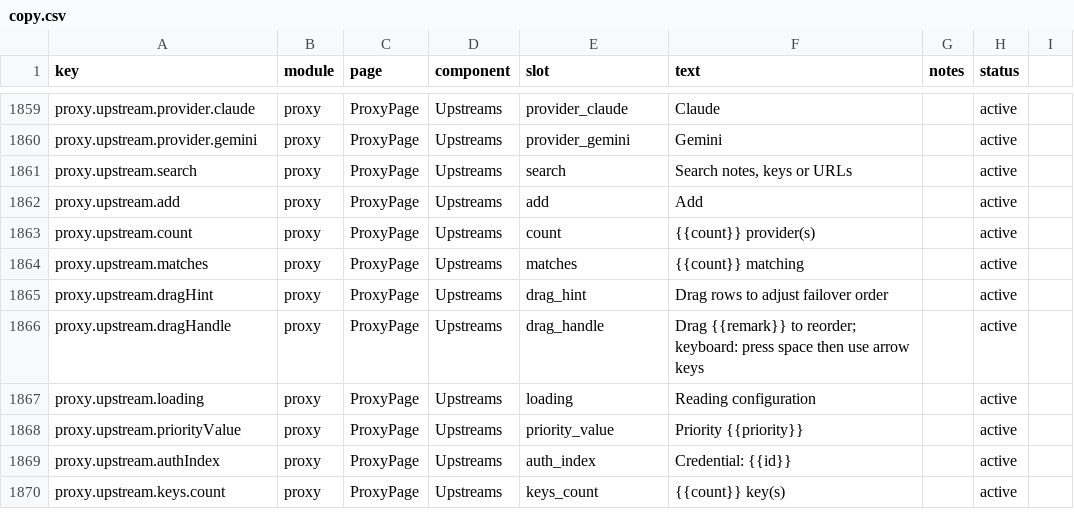
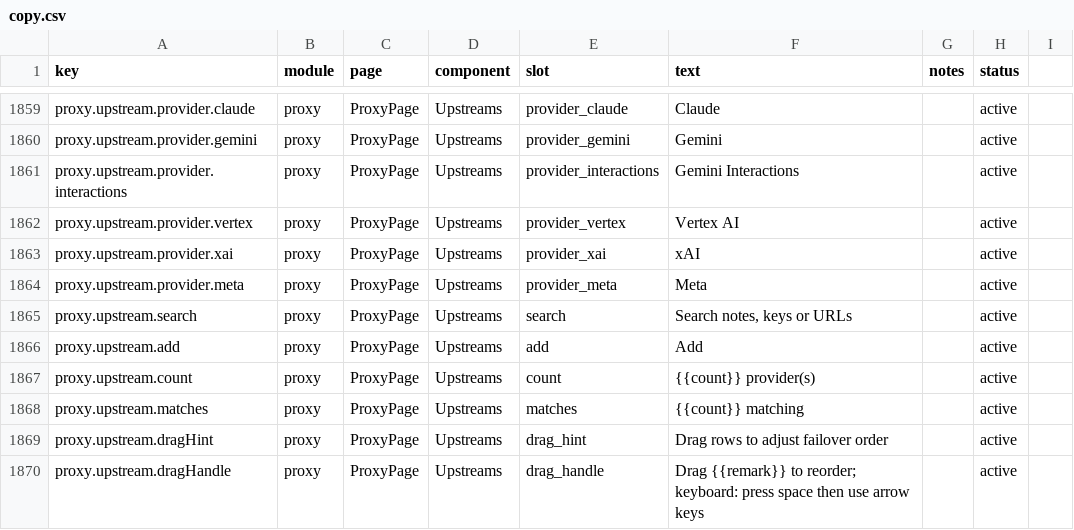
Before and after one commit to rijing-joker/AITool, a CSV file: dashboard/src/content/copy.csv, drawn as a sheet; only a part is shown, gaps mark what is left out; the shorter side is filled out with more unchanged rows.

Commit message:
feat(proxy): add the interactions/vertex/xai/meta sections and the meta alias channel (easy c89e2fb)
The provider editor shipped with the four sections that postdate the initial
port missing: interactions, vertex, xai and meta never appeared as
categories (or in model discovery, whose endpoint candidates, publisher
prefix stripping and pagination only covered the original four), and the
Muse OAuth channel was absent from the alias engine while meta protocol
aliases were rejected as unsupported. Ported from c89e2fb: the four v8
sections with their endpoint/headers defaults (meta's executor identity
included), vertex's three model-endpoint candidates, the meta OAuth alias
channel (plain aliases only, matching the original capability flags), the
interactions health-check protocol with its typed SSE events, and the
category chrome for the new tabs. Brand-name category labels stay verbatim
in zh/zh-TW, matching the existing allowlist entries.

```diff
--- a/dashboard/src/content/copy.csv
+++ b/dashboard/src/content/copy.csv
@@ -1860,2 +1860,6 @@ proxy.upstream.provider.claude,proxy,ProxyPage,Upstreams,provider_claude,Claude,
 proxy.upstream.provider.gemini,proxy,ProxyPage,Upstreams,provider_gemini,Gemini,,active
+proxy.upstream.provider.interactions,proxy,ProxyPage,Upstreams,provider_interactions,Gemini Interactions,,active
+proxy.upstream.provider.vertex,proxy,ProxyPage,Upstreams,provider_vertex,Vertex AI,,active
+proxy.upstream.provider.xai,proxy,ProxyPage,Upstreams,provider_xai,xAI,,active
+proxy.upstream.provider.meta,proxy,ProxyPage,Upstreams,provider_meta,Meta,,active
 proxy.upstream.search,proxy,ProxyPage,Upstreams,search,"Search notes, keys or URLs",,active
```
Also changed, not shown: 8 other files.
